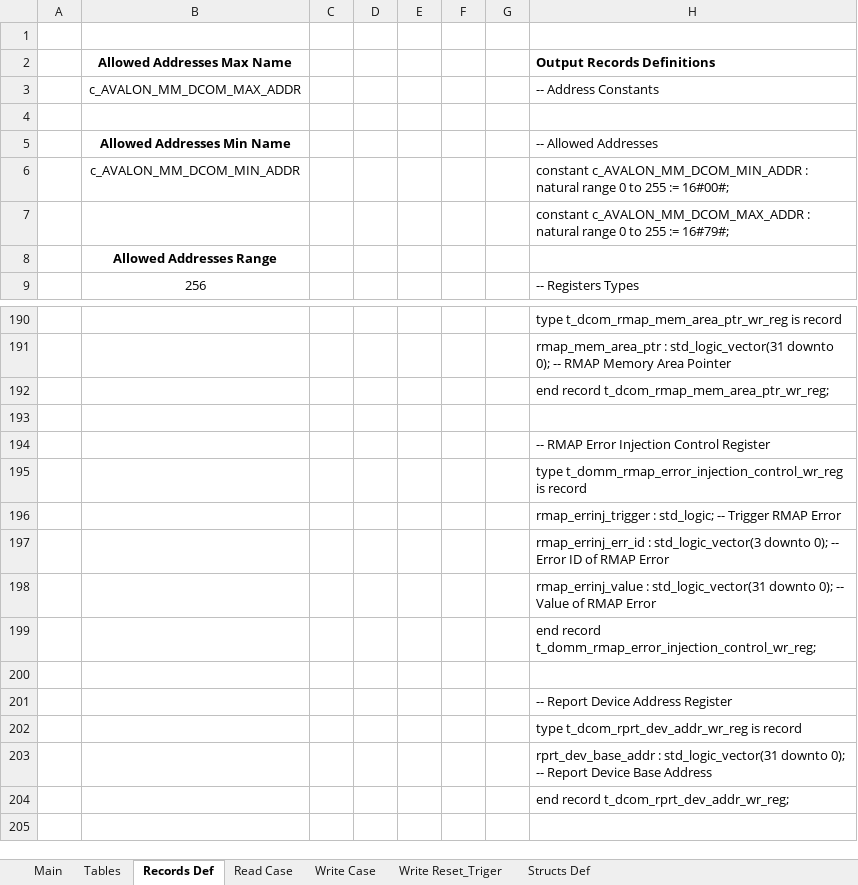
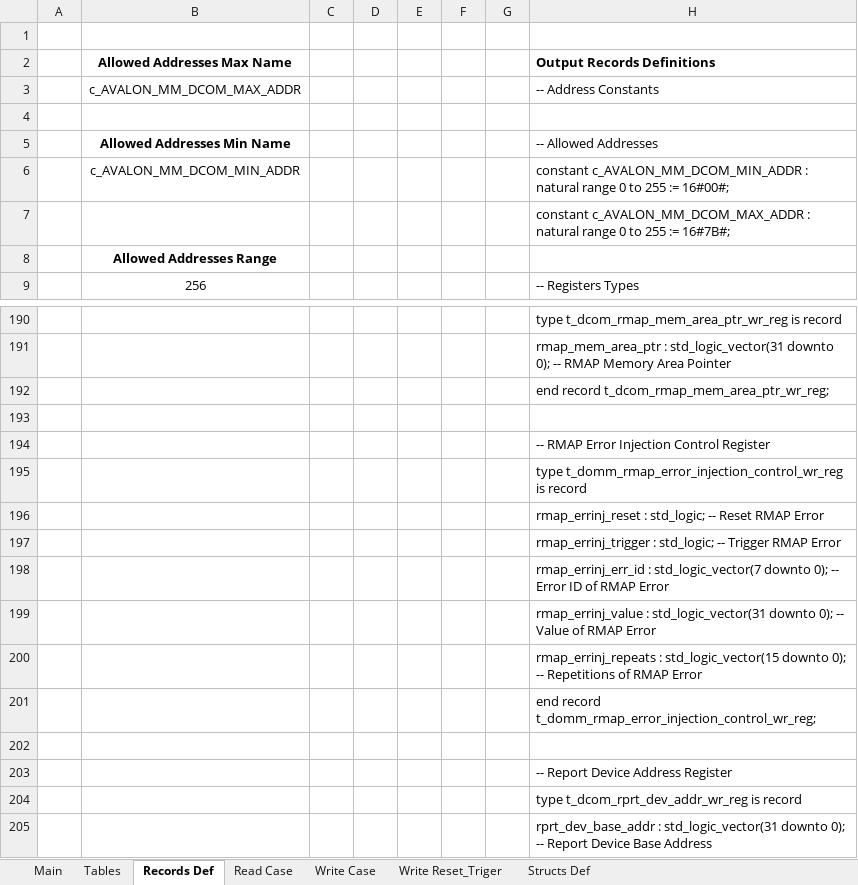
Before and after one commit to NSEE/SimuCam_Development_Data_Transmission, an Excel workbook: FPGA_Developments/Dumb_COM_Module_v2/References/Dcom_Register_v2_4.xlsm, sheet Records Def, drawn as a sheet; only a part is shown, gaps mark what is left out; the shorter side is filled out with more unchanged rows; values as stored, in another font and other column widths than the file's, no borders; charts and pictures not drawn; addresses are those after the commit; the diff names each change by its address in the sheet, - before the commit and + after, or states it on an @@ line.

Commit message:
Synthetized HW with updated RMAP codec

```diff
--- a/FPGA_Developments/Dumb_COM_Module_v2/References/Dcom_Register_v2_4.xlsm (sheet Records Def)
+++ b/FPGA_Developments/Dumb_COM_Module_v2/References/Dcom_Register_v2_4.xlsm (sheet Records Def)
-H7 (Output Records Definitions): …255 := 16#79#;
+H7 (Output Records Definitions): …255 := 16#7B#;
+row 196:  |  |  |  |  |  |  | rmap_errinj_reset : std_logic; -- Reset RMAP Error
-H198 (Output Records Definitions): rmap_errinj_err_id : std_logic_vector(3 downto 0);…
+H198 (Output Records Definitions): rmap_errinj_err_id : std_logic_vector(7 downto 0);…
+row 200:  |  |  |  |  |  |  | rmap_errinj_repeats : std_logic_vector(15 downto 0); -- Repetitions of RMAP Error
```
Also changed, not shown: sheet Main, sheet Read Case, sheet Write Case, sheet Write Reset_Triger, sheet Structs Def, formulas that keep their value, 50 other files.
